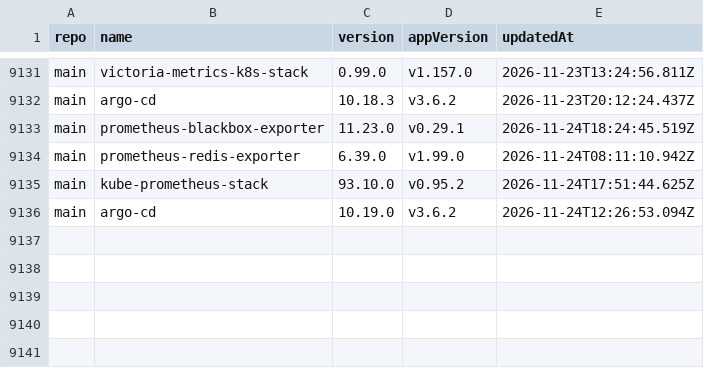
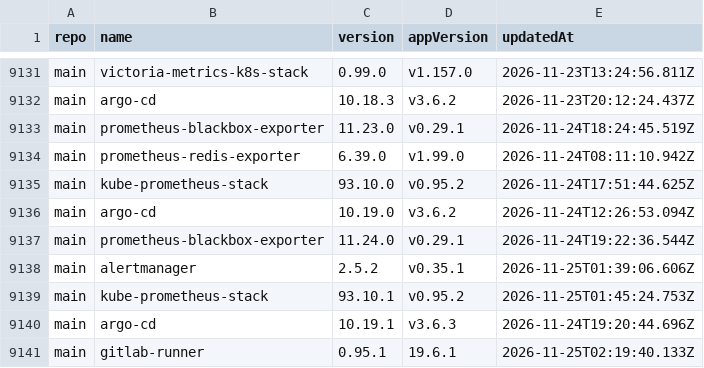
Before and after one commit to wenerme/charts, a CSV file: CHANGELOG.csv, drawn as a sheet; only a part is shown, gaps mark what is left out; the diff names each change by its address in the sheet, - before the commit and + after, or states it on an @@ line.

```diff
--- a/CHANGELOG.csv
+++ b/CHANGELOG.csv
+row 9137: main | prometheus-blackbox-exporter | 11.24.0 | v0.29.1 | 2026-11-24T19:22:36.544Z
+row 9138: main | alertmanager | 2.5.2 | v0.35.1 | 2026-11-25T01:39:06.606Z
+row 9139: main | kube-prometheus-stack | 93.10.1 | v0.95.2 | 2026-11-25T01:45:24.753Z
+row 9140: main | argo-cd | 10.19.1 | v3.6.3 | 2026-11-24T19:20:44.696Z
+row 9141: main | gitlab-runner | 0.95.1 | 19.6.1 | 2026-11-25T02:19:40.133Z
```
Also changed, not shown: 2 other files.
